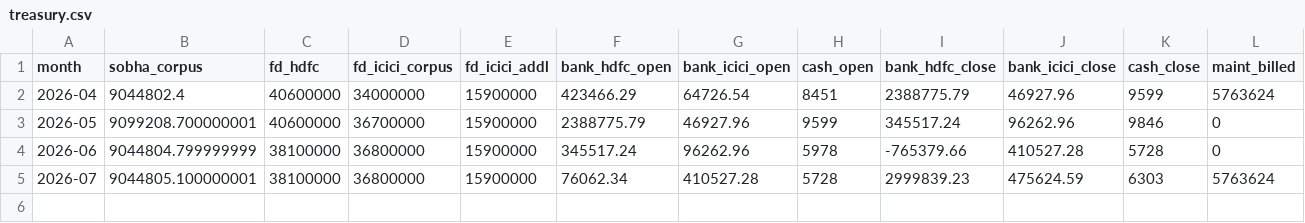
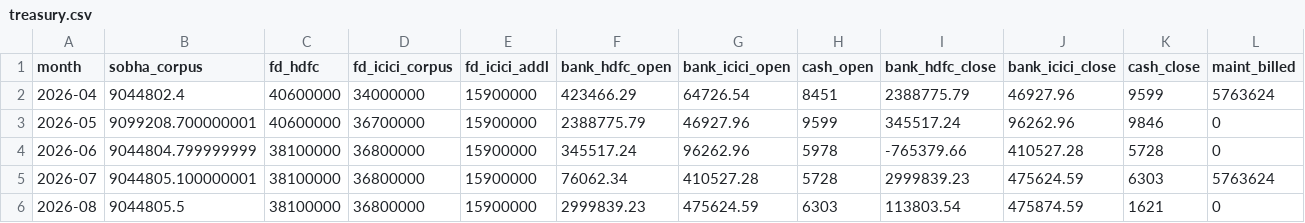
Before and after one commit to spcaoa/spcaoa.github.io, a CSV file: docs/data/treasury.csv, drawn as a sheet; only a part is shown; rows hold the shown columns only; the diff names each change by its address in the sheet, - before the commit and + after, or states it on an @@ line.

```diff
--- a/docs/data/treasury.csv
+++ b/docs/data/treasury.csv
+row 6: 2026-08 | 9044805.5 | 38100000 | 36800000 | 15900000 | 2999839.23 | 475624.59 | 6303 | 113803.54 | 475874.59 | 1621 | 0
```
Also changed, not shown: docs/data/budget.csv, docs/data/expenses.csv, 12 other files.
